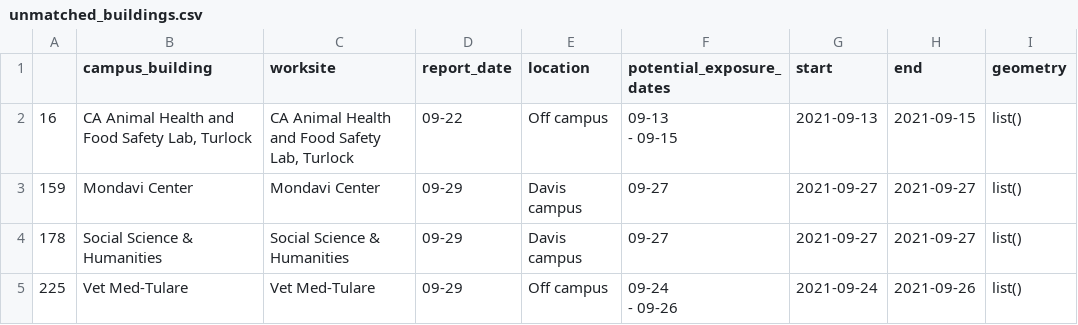
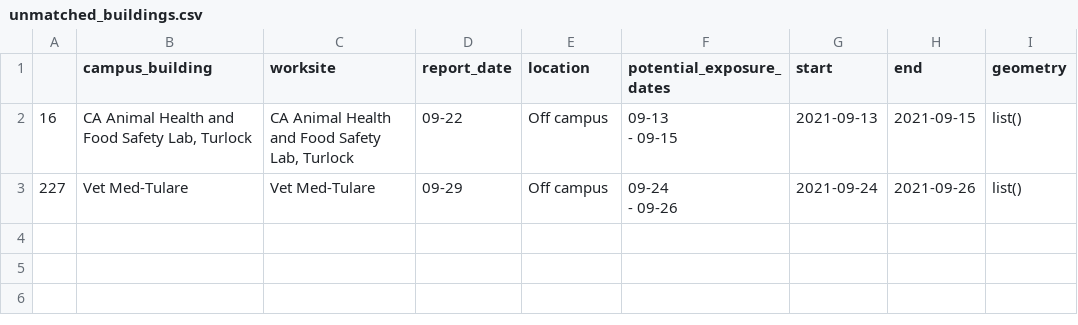
Before and after one commit to datalab-dev/covid_worksite_exposure, a CSV file: data/unmatched_buildings.csv, drawn as a sheet.

Commit message:
update spatial data with building fixes

```diff
--- a/data/unmatched_buildings.csv
+++ b/data/unmatched_buildings.csv
@@ -3,5 +3,3 @@
  - 09-15","2021-09-13","2021-09-15",list()
-"159","Mondavi Center","Mondavi Center","09-29","Davis campus","09-27","2021-09-27","2021-09-27",list()
-"178","Social Science & Humanities","Social Science & Humanities","09-29","Davis campus","09-27","2021-09-27","2021-09-27",list()
-"225","Vet Med-Tulare","Vet Med-Tulare","09-29","Off campus","09-24
- - 09-26","2021-09-24","2021-09-26",list()
+"227","Vet Med-Tulare","Vet Med-Tulare","09-29","Off campus","09-24
+ - 09-26","2021-09-24","2021-09-26",list()
```
Also changed, not shown: 2 other files.
